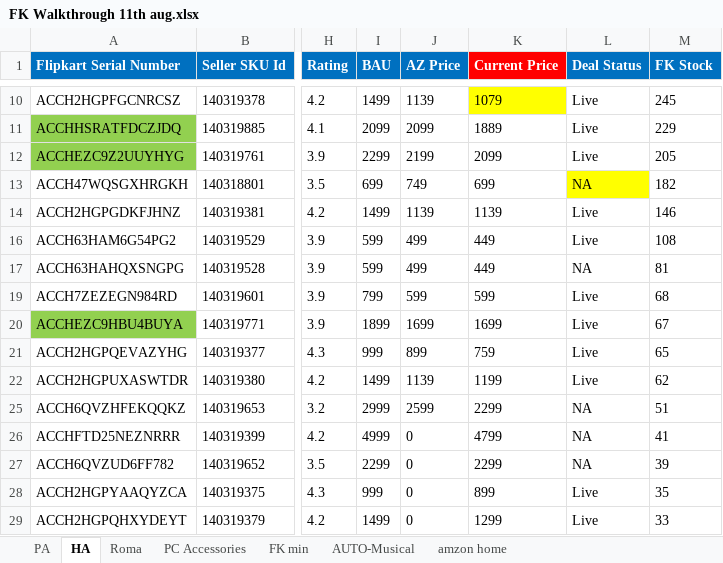
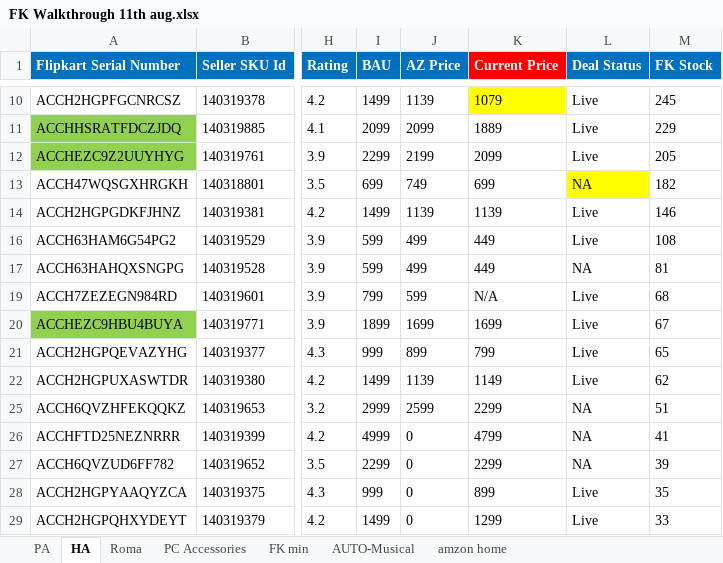
Before and after one commit to saiallaturthi/flipkart_prices, an Excel workbook: FK Walkthrough 11th aug.xlsx, sheet HA, drawn as a sheet; only a part is shown, gaps mark what is left out; values as stored, in another font and other column widths than the file's, no borders; conditional formats not drawn; the diff names each change by its address in the sheet, - before the commit and + after, or states it on an @@ line.

```diff
--- a/FK Walkthrough 11th aug.xlsx (sheet HA)
+++ b/FK Walkthrough 11th aug.xlsx (sheet HA)
-K19 (Current Price): 599
+K19 (Current Price): N/A
-K21 (Current Price): 759
+K21 (Current Price): 799
-K22 (Current Price): 1199
+K22 (Current Price): 1149
```
Also changed, not shown: hidden cells, HA.xlsx, PA.xlsx, 3 other files.
